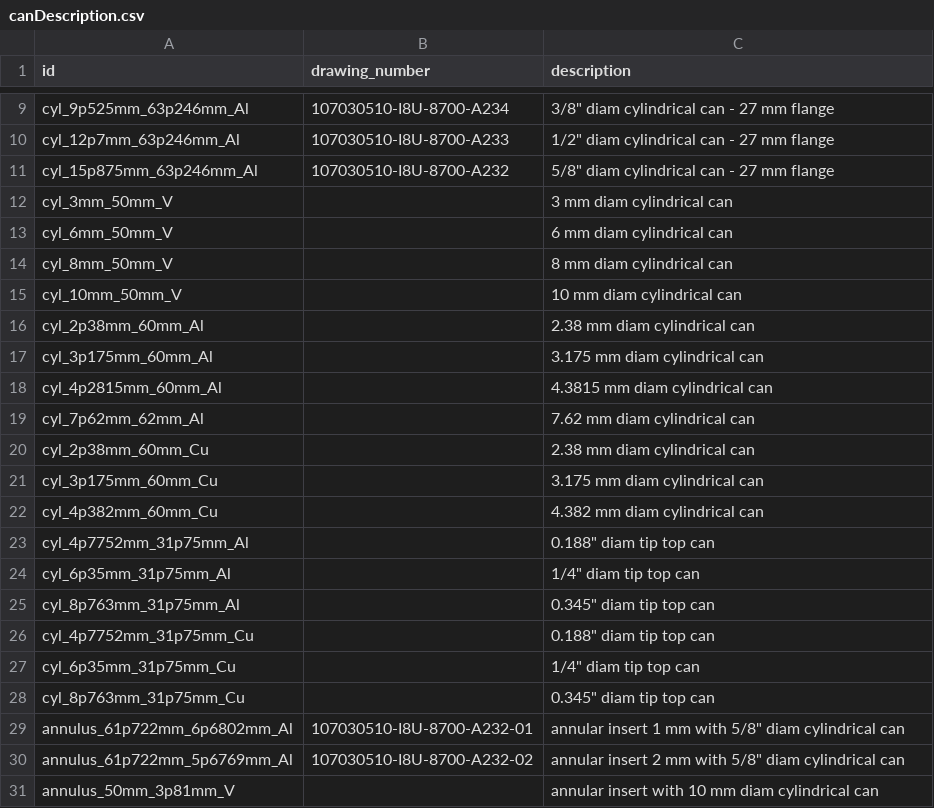
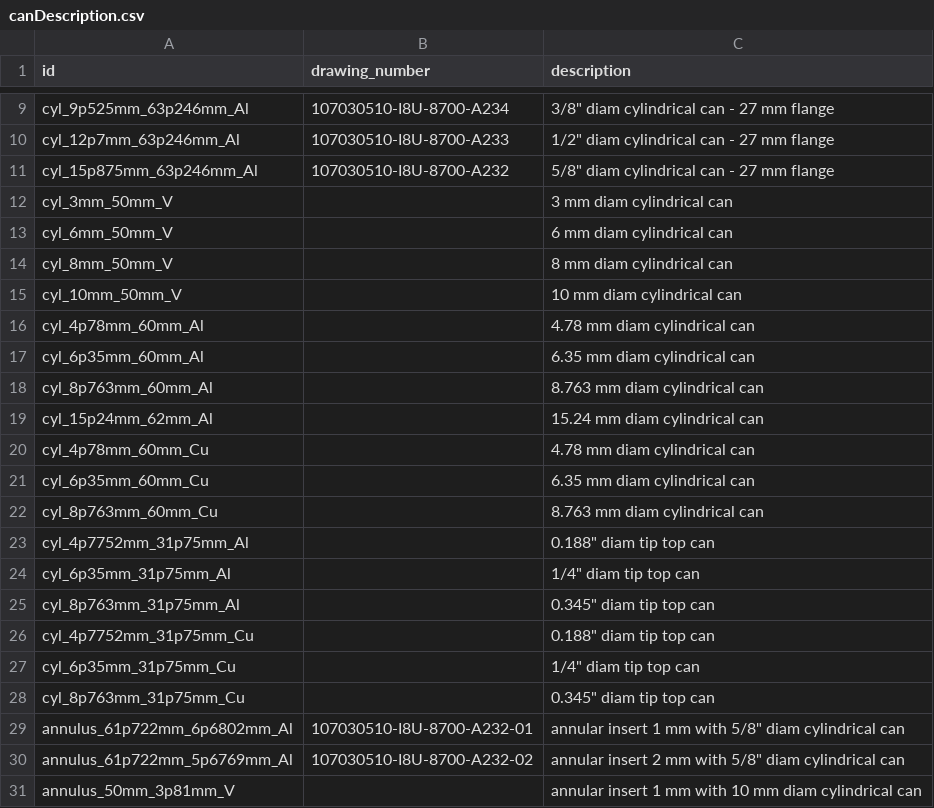
Before and after one commit to avidalmeza/goldilocks, a CSV file: src/dict/canDescription.csv, drawn as a sheet; only a part is shown, gaps mark what is left out.

```diff
--- a/src/dict/canDescription.csv
+++ b/src/dict/canDescription.csv
@@ -15,9 +15,9 @@ cyl_8mm_50mm_V,,8 mm diam cylindrical can
 cyl_10mm_50mm_V,,10 mm diam cylindrical can
-cyl_2p38mm_60mm_Al,,2.38 mm diam cylindrical can
-cyl_3p175mm_60mm_Al,,3.175 mm diam cylindrical can
-cyl_4p2815mm_60mm_Al,,4.3815 mm diam cylindrical can
-cyl_7p62mm_62mm_Al,,7.62 mm diam cylindrical can
-cyl_2p38mm_60mm_Cu,,2.38 mm diam cylindrical can
-cyl_3p175mm_60mm_Cu,,3.175 mm diam cylindrical can
-cyl_4p382mm_60mm_Cu,,4.382 mm diam cylindrical can
+cyl_4p78mm_60mm_Al,,"4.78 mm diam cylindrical can"
+cyl_6p35mm_60mm_Al,,"6.35 mm diam cylindrical can"
+cyl_8p763mm_60mm_Al,,8.763 mm diam cylindrical can
+cyl_15p24mm_62mm_Al,,15.24 mm diam cylindrical can
+cyl_4p78mm_60mm_Cu,,"4.78 mm diam cylindrical can"
+cyl_6p35mm_60mm_Cu,,"6.35 mm diam cylindrical can"
+cyl_8p763mm_60mm_Cu,,"8.763 mm diam cylindrical can"
 cyl_4p7752mm_31p75mm_Al,,"0.188"" diam tip top can"
@@ -30,2 +30,2 @@ annulus_61p722mm_6p6802mm_Al,107030510-I8U-8700-A232-01,"annular insert 1 mm wit
 annulus_61p722mm_5p6769mm_Al,107030510-I8U-8700-A232-02,"annular insert 2 mm with 5/8"" diam cylindrical can"
-annulus_50mm_3p81mm_V,,annular insert with 10 mm diam cylindrical can
+annulus_50mm_3p81mm_V,,"annular insert 1 mm with 10 mm diam cylindrical can"
```
Also changed, not shown: src/dict/cylindrical.csv, 4 other files.
